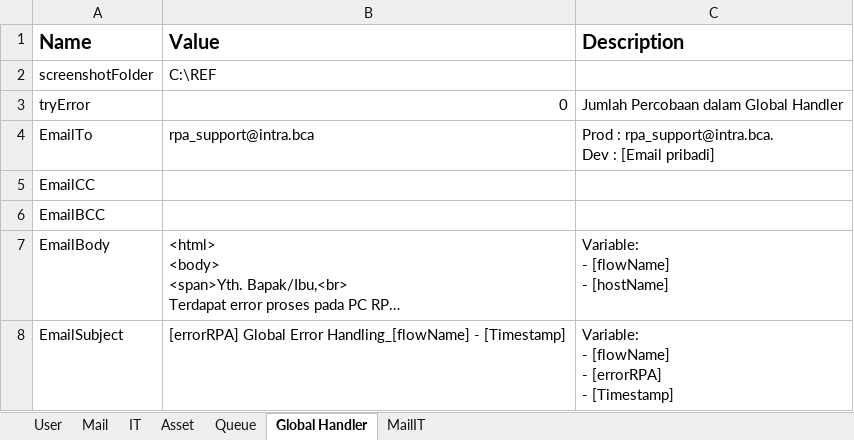
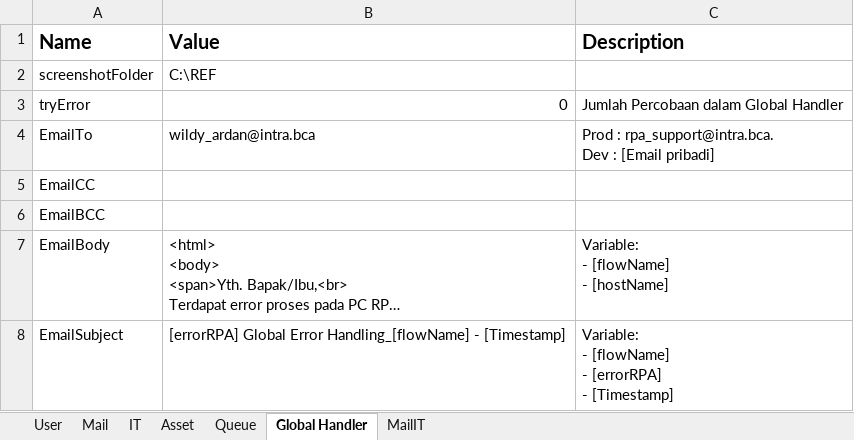
Before and after one commit to DChenn/SIT_RPA, an Excel workbook: Data/Config.xlsx, sheet Global Handler, drawn as a sheet; long unchanged cells end in …; values as stored, in another font and other column widths than the file's, no borders; the diff names each change by its address in the sheet, - before the commit and + after, or states it on an @@ line.

```diff
--- a/Data/Config.xlsx (sheet Global Handler)
+++ b/Data/Config.xlsx (sheet Global Handler)
-B4 (Value): rpa_support@intra.bca
+B4 (Value): wildy_ardan@intra.bca
```
Also changed, not shown: sheet User, 6 other files.
